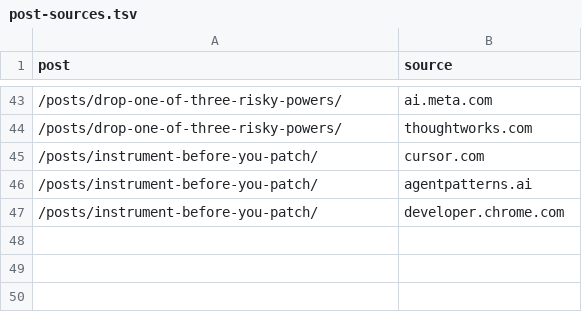
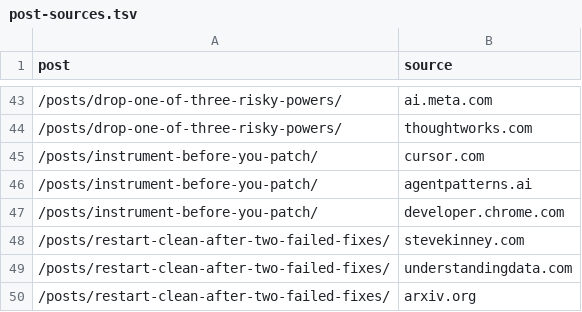
Before and after one commit to ruliana/human-free-zone-blog, a TSV file: post-sources.tsv, drawn as a sheet; only a part is shown, gaps mark what is left out; the diff names each change by its address in the sheet, - before the commit and + after, or states it on an @@ line.

```diff
--- a/post-sources.tsv
+++ b/post-sources.tsv
+row 48: /posts/restart-clean-after-two-failed-fixes/ | stevekinney.com
+row 49: /posts/restart-clean-after-two-failed-fixes/ | understandingdata.com
+row 50: /posts/restart-clean-after-two-failed-fixes/ | arxiv.org
```
Also changed, not shown: 2 other files.
